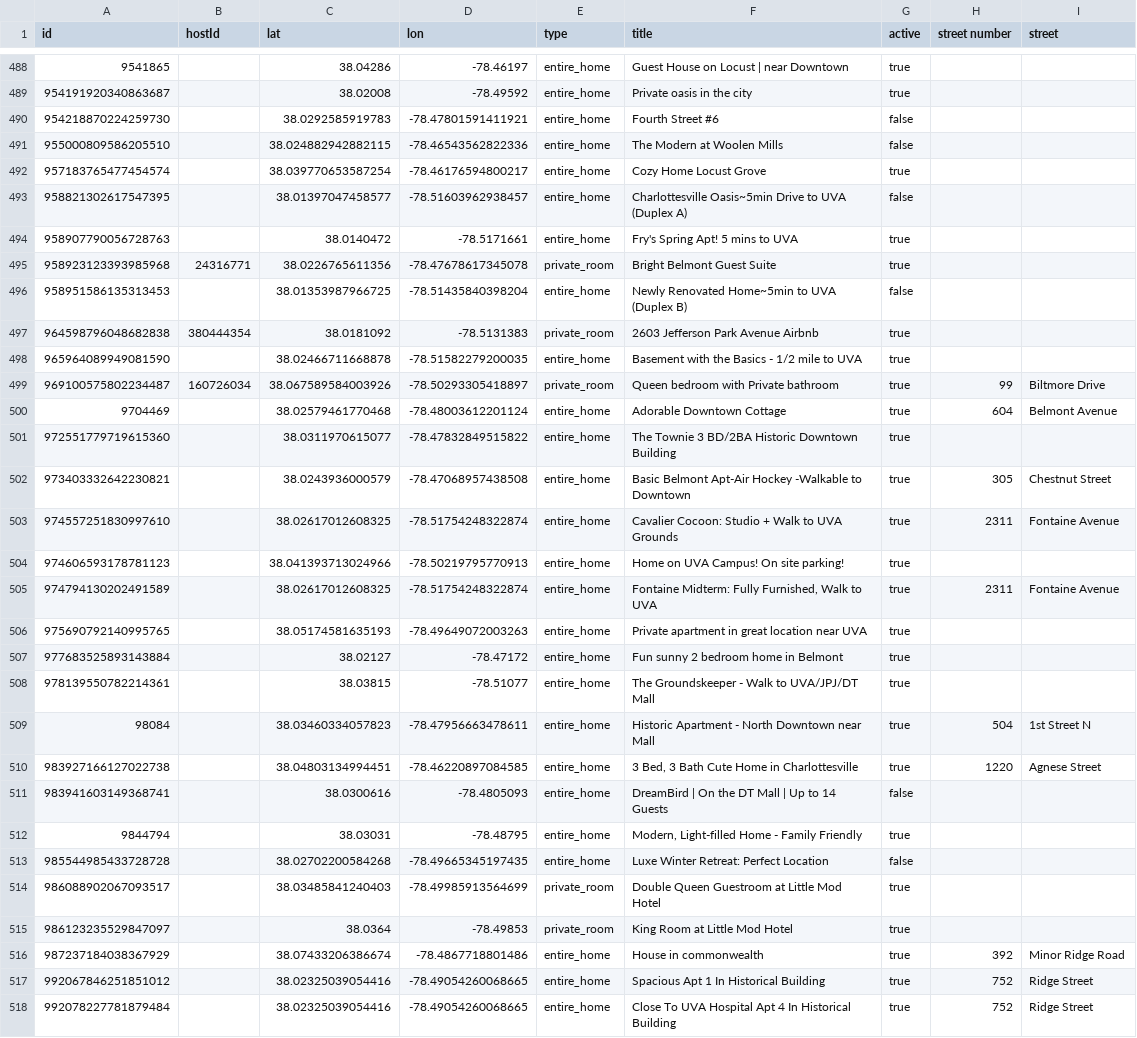
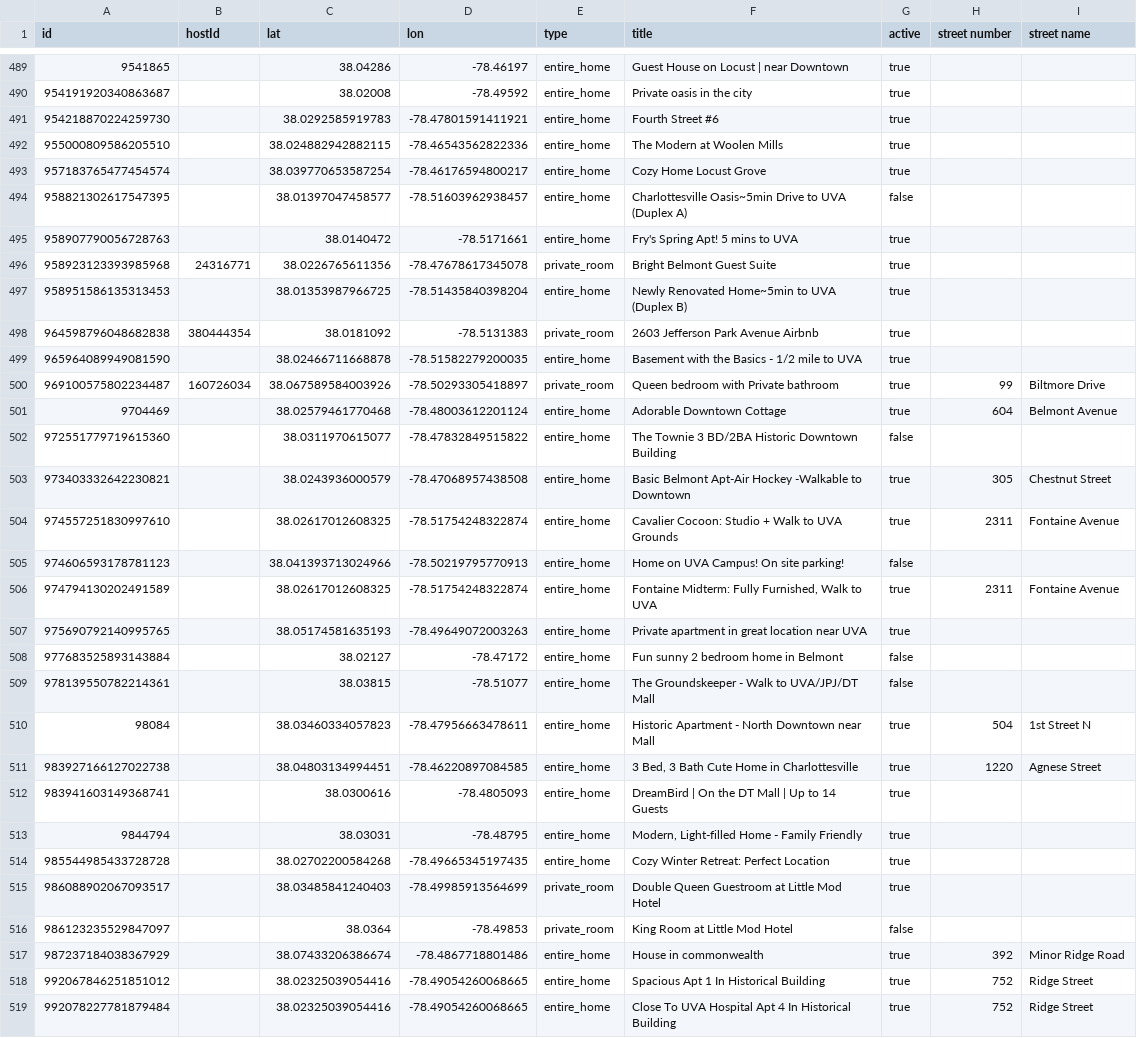
Before and after one commit to crenshaw-dev/cville-airbnbs, a CSV file: data.csv, drawn as a sheet; only a part is shown, gaps mark what is left out; addresses are those after the commit; the diff covers the shown part only; the diff names each change by its address in the sheet, - before the commit and + after, or states it on an @@ line.

```diff
--- a/data.csv
+++ b/data.csv
-I1: street
+I1: street name
-G491:G492 (active): false
+G491:G492 (active): true
-G497 (active): false
+G497 (active): true
-G502 (active): true
+G502 (active): false
-G505 (active): true
+G505 (active): false
-G508:G509 (active): true
+G508:G509 (active): false
-G512 (active): false
+G512 (active): true
-F514 (title): Luxe Winter Retreat: Perfect Location
+F514 (title): Cozy Winter Retreat: Perfect Location
-G514 (active): false
+G514 (active): true
-G516 (active): true
+G516 (active): false
```
Also changed, not shown: 1 added row and 118 edited cells elsewhere in this file, 1 other file.
